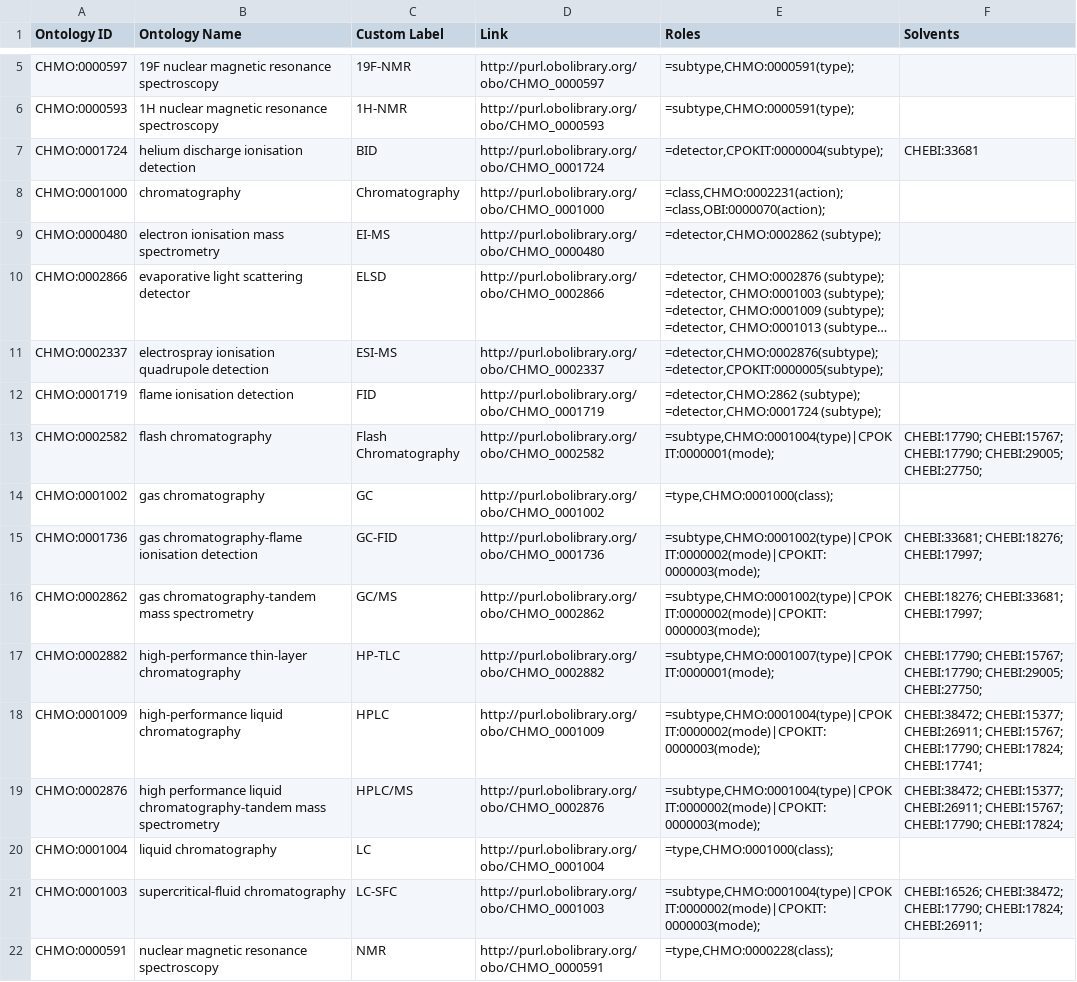
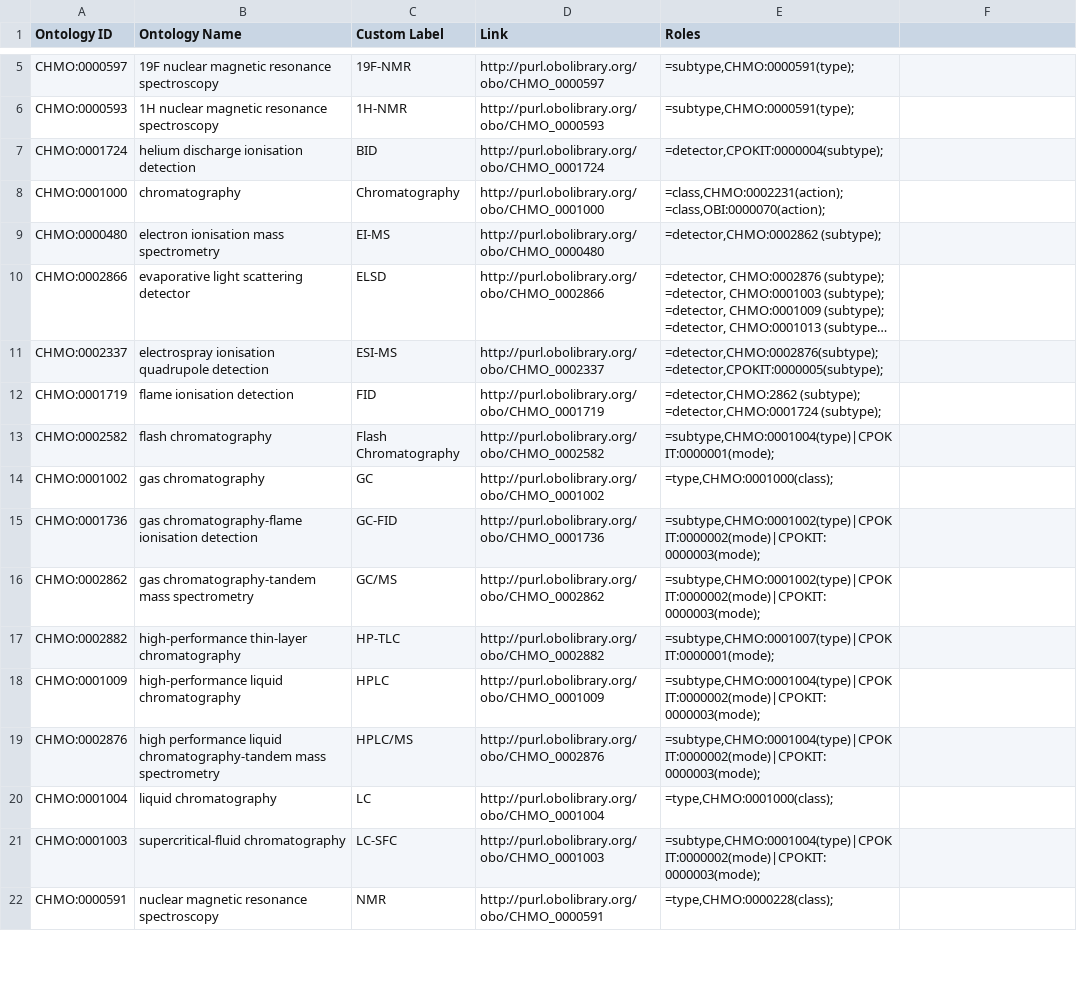
Before and after one commit to cbuggle/chemotion_ELN, a CSV file: data/reaction-process-editor/ontologies/CHMO.csv, drawn as a sheet; only a part is shown, gaps mark what is left out; long unchanged cells end in …; the diff names each change by its address in the sheet, - before the commit and + after, or states it on an @@ line.

Commit message:
Latest adaptions to Ontology file format (RPE#16)
* Commit latest ontology definition files.

* Adapt & fix ImportOntologies
** substitute “ “ blanks by “_” underscore in role definitions (relevant for e.g. “mobile phase”) to allow easy key handling in javascript.

* Rename column `mobile_phase`, `stationary_phase` (was: plural) in OntologyDeviceMethods.

```diff
--- a/data/reaction-process-editor/ontologies/CHMO.csv
+++ b/data/reaction-process-editor/ontologies/CHMO.csv
-F1: Solvents
+F1: (empty)
-F7: CHEBI:33681
+F7: (empty)
-F13: CHEBI:17790; CHEBI:15767; CHEBI:17790; CHEBI:29005; CHEBI:27750;
+F13: (empty)
-F15: CHEBI:33681; CHEBI:18276; CHEBI:17997;
+F15: (empty)
-F16: CHEBI:18276; CHEBI:33681; CHEBI:17997;
+F16: (empty)
-F17: CHEBI:17790; CHEBI:15767; CHEBI:17790; CHEBI:29005; CHEBI:27750;
+F17: (empty)
-F18: CHEBI:38472; CHEBI:15377; CHEBI:26911; CHEBI:15767; CHEBI:17790; CHEBI:17824; CHEBI:17741;
+F18: (empty)
-F19: CHEBI:38472; CHEBI:15377; CHEBI:26911; CHEBI:15767; CHEBI:17790; CHEBI:17824;
+F19: (empty)
-F21: CHEBI:16526; CHEBI:38472; CHEBI:17790; CHEBI:17824; CHEBI:26911;
+F21: (empty)
```
Also changed, not shown: data/reaction-process-editor/ontologies/ChemASAP_devices.csv, data/reaction-process-editor/ontologies/Custom-Terms.csv, 11 other files.
